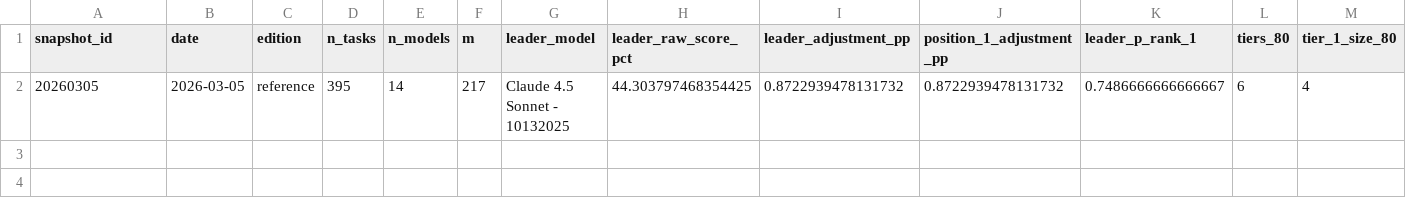
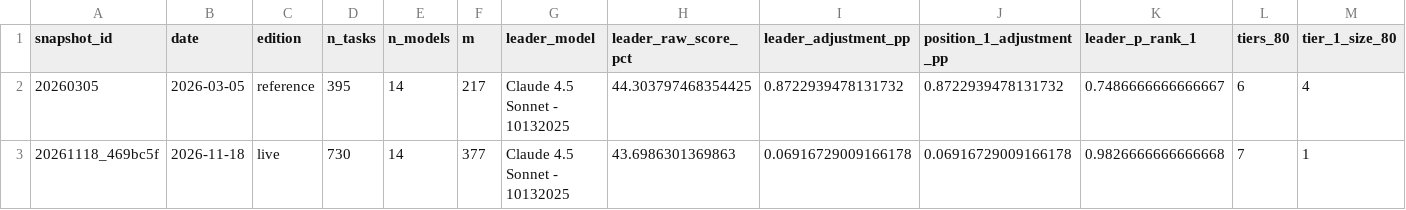
Before and after one commit to iamsikun/llm-wc, a CSV file: tracker/results/history/swebench_pro.csv, drawn as a sheet; the diff names each change by its address in the sheet, - before the commit and + after, or states it on an @@ line.

```diff
--- a/tracker/results/history/swebench_pro.csv
+++ b/tracker/results/history/swebench_pro.csv
+row 3: 20261118_469bc5f | 2026-11-18 | live | 730 | 14 | 377 | Claude 4.5 Sonnet - 10132025 | 43.6986301369863 | 0.06916729009166178 | 0.06916729009166178 | 0.9826666666666668 | 7 | 1
```
Also changed, not shown: tracker/results/history/swebench_multimodal.csv, 15 other files.
